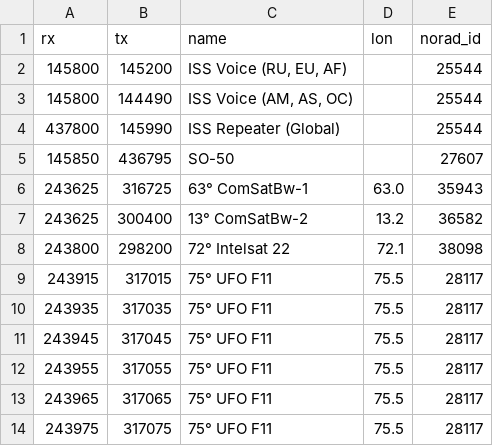
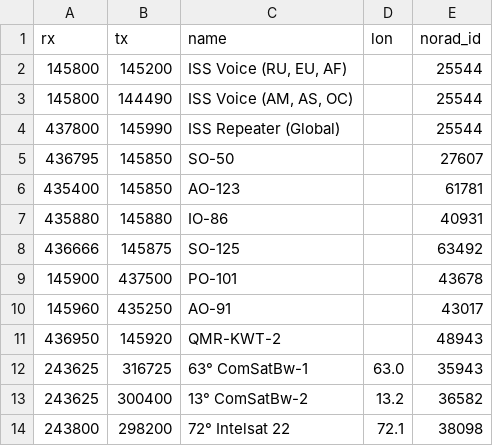
Before and after one commit to aleksfox/satcom-data, a CSV file: database.csv, drawn as a sheet; only a part is shown; the shorter side is filled out with more unchanged rows.

Commit message:
Update database.csv

```diff
--- a/database.csv
+++ b/database.csv
@@ -4,3 +4,9 @@ rx;tx;name;lon;norad_id
 437800;145990;ISS Repeater (Global);;25544
-145850;436795;SO-50;;27607
+436795;145850;SO-50;;27607
+435400;145850;AO-123;;61781
+435880;145880;IO-86;;40931
+436666;145875;SO-125;;63492
+145900;437500;PO-101;;43678
+145960;435250;AO-91;;43017
+436950;145920;QMR-KWT-2;;48943
 243625;316725;63° ComSatBw-1;63.0;35943
```
